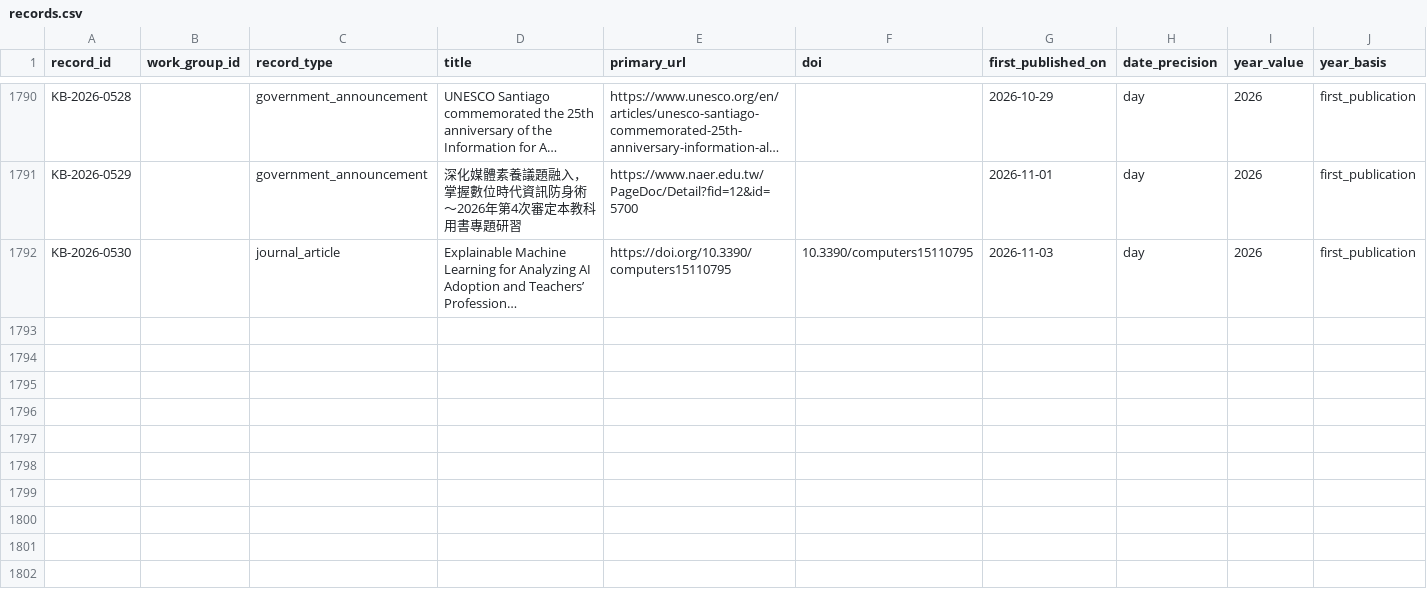
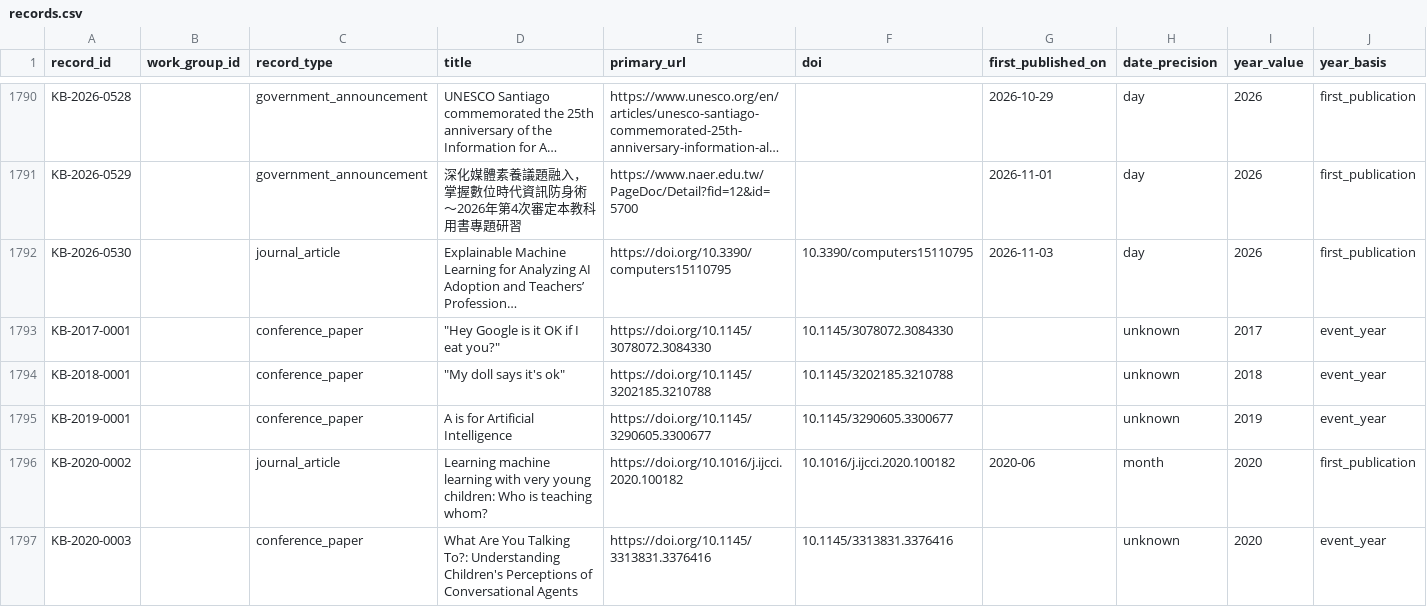
Before and after one commit to jhchenmooc/k12-ai-literacy-report, a CSV file: research/knowledge-base/data/records.csv, drawn as a sheet; only a part is shown, gaps mark what is left out; long unchanged cells end in …; rows hold the shown columns only; the diff covers the shown part only; the diff names each change by its address in the sheet, - before the commit and + after, or states it on an @@ line.

```diff
--- a/research/knowledge-base/data/records.csv
+++ b/research/knowledge-base/data/records.csv
+row 1793: KB-2017-0001 |  | conference_paper | "Hey Google is it OK if I eat you?" | https://doi.org/10.1145/3078072.3084330 | 10.1145/3078072.3084330 |  | unknown | 2017 | event_year
+row 1794: KB-2018-0001 |  | conference_paper | "My doll says it's ok" | https://doi.org/10.1145/3202185.3210788 | 10.1145/3202185.3210788 |  | unknown | 2018 | event_year
+row 1795: KB-2019-0001 |  | conference_paper | A is for Artificial Intelligence | https://doi.org/10.1145/3290605.3300677 | 10.1145/3290605.3300677 |  | unknown | 2019 | event_year
+row 1796: KB-2020-0002 |  | journal_article | Learning machine learning with very young children: Who is teaching whom? | https://doi.org/10.1016/j.ijcci.2020.100182 | 10.1016/j.ijcci.2020.100182 | 2020-06 | month | 2020 | first_publication
+row 1797: KB-2020-0003 |  | conference_paper | What Are You Talking To?: Understanding Children's Perceptions of Conversational Agents | https://doi.org/10.1145/3313831.3376416 | 10.1145/3313831.3376416 |  | unknown | 2020 | event_year
```
Also changed, not shown: 5 added rows elsewhere in this file, 10 other files.
